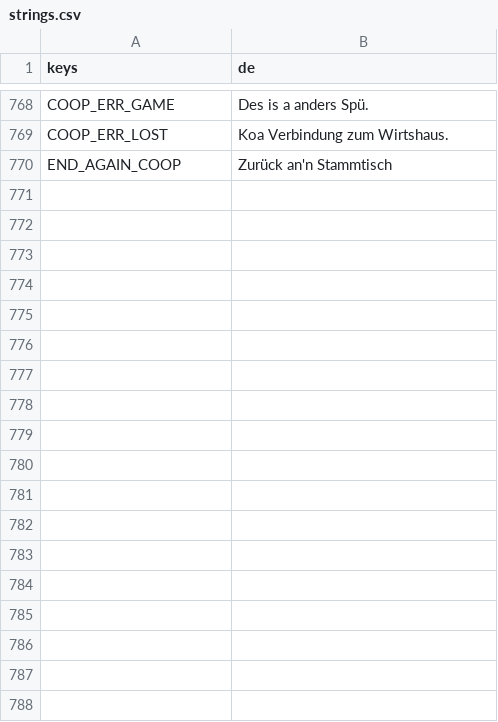
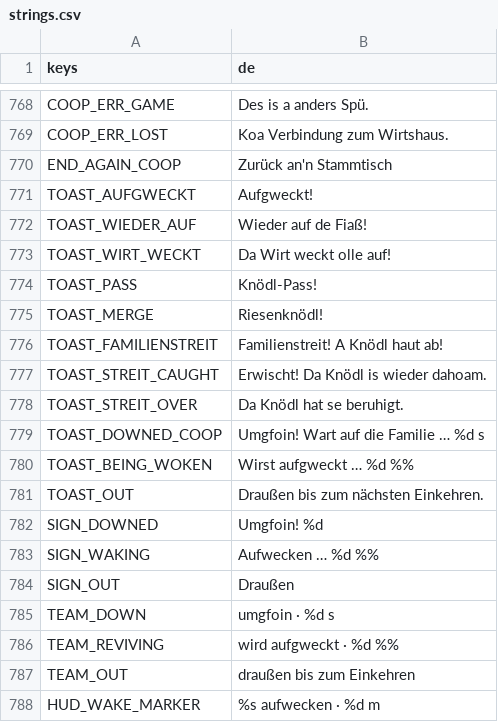
Before and after one commit to WiesnSims/Knoedlinger, a CSV file: i18n/strings.csv, drawn as a sheet; only a part is shown, gaps mark what is left out; the diff names each change by its address in the sheet, - before the commit and + after, or states it on an @@ line.

```diff
--- a/i18n/strings.csv
+++ b/i18n/strings.csv
+row 771: TOAST_AUFGWECKT | Aufgweckt!
+row 772: TOAST_WIEDER_AUF | Wieder auf de Fiaß!
+row 773: TOAST_WIRT_WECKT | Da Wirt weckt olle auf!
+row 774: TOAST_PASS | Knödl-Pass!
+row 775: TOAST_MERGE | Riesenknödl!
+row 776: TOAST_FAMILIENSTREIT | Familienstreit! A Knödl haut ab!
+row 777: TOAST_STREIT_CAUGHT | Erwischt! Da Knödl is wieder dahoam.
+row 778: TOAST_STREIT_OVER | Da Knödl hat se beruhigt.
+row 779: TOAST_DOWNED_COOP | Umgfoin! Wart auf die Familie … %d s
+row 780: TOAST_BEING_WOKEN | Wirst aufgweckt … %d %%
+row 781: TOAST_OUT | Draußen bis zum nächsten Einkehren.
+row 782: SIGN_DOWNED | Umgfoin! %d
+row 783: SIGN_WAKING | Aufwecken … %d %%
+row 784: SIGN_OUT | Draußen
+row 785: TEAM_DOWN | umgfoin · %d s
+row 786: TEAM_REVIVING | wird aufgweckt · %d %%
+row 787: TEAM_OUT | draußen bis zum Einkehren
+row 788: HUD_WAKE_MARKER | %s aufwecken · %d m
```
Also changed, not shown: 15 other files.
